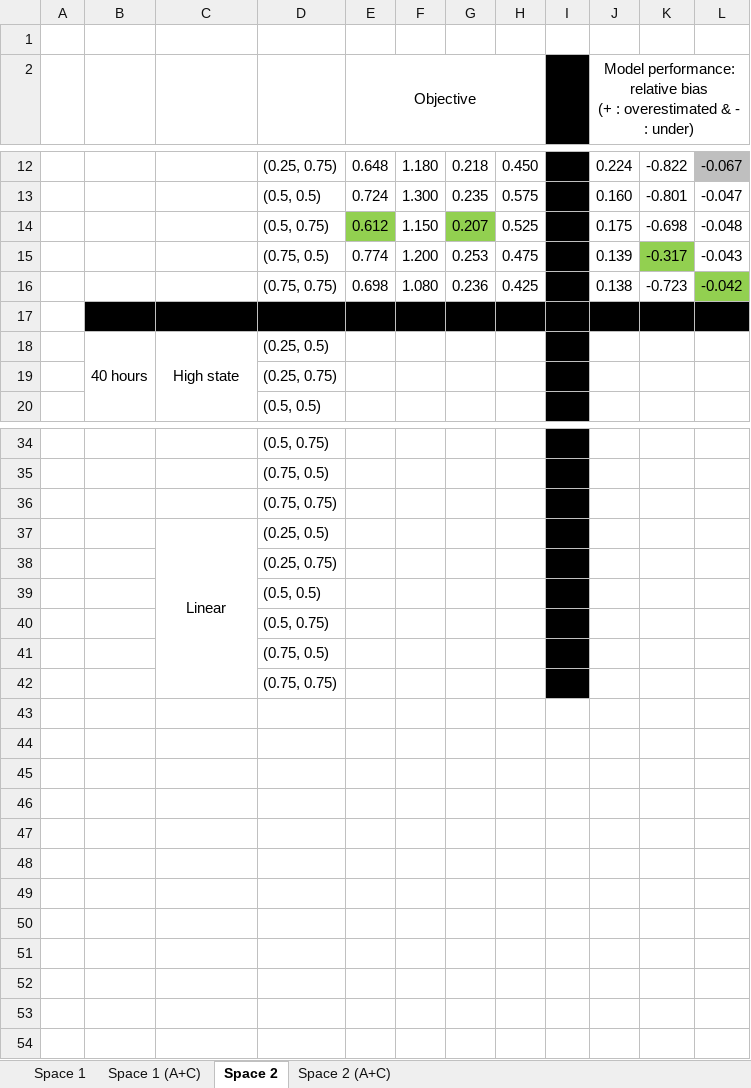
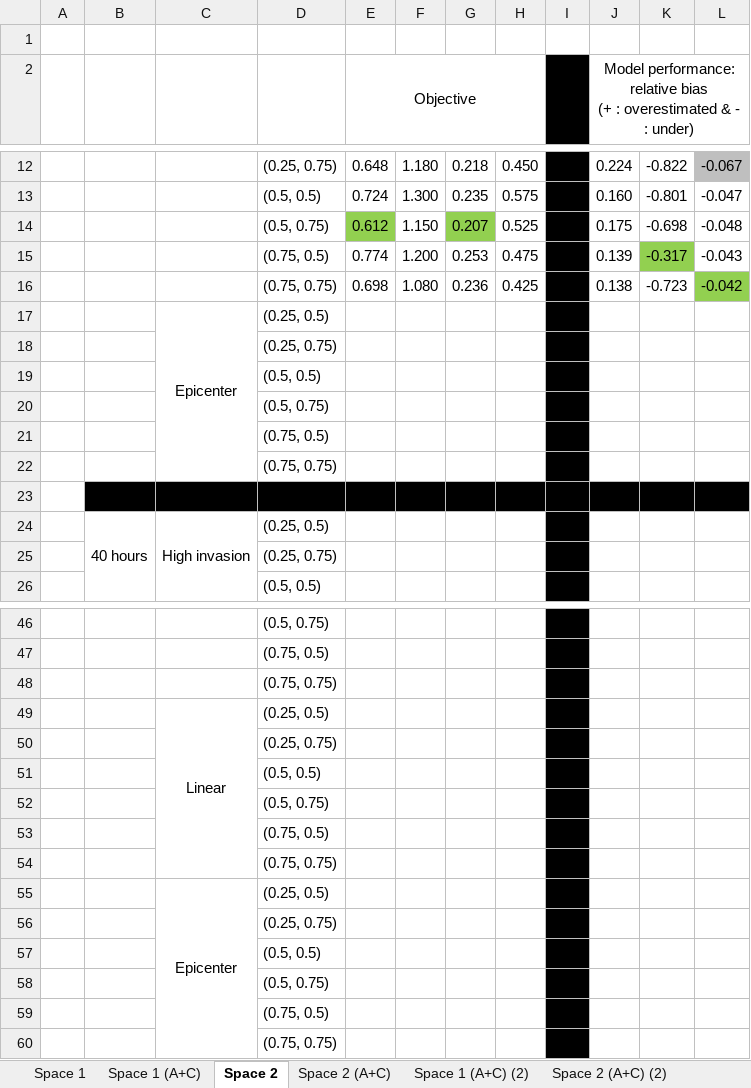
Before and after one commit to Quantitative-Conservation-Lab/Thompson_etal_InReview, an Excel workbook: tables.xlsx, sheet Space 2, drawn as a sheet; only a part is shown, gaps mark what is left out; values as stored, in another font and other column widths than the file's, no borders; removed rows and columns are numbered as before the commit, all else as after; the diff covers the shown part only; the diff names each change by its address in the sheet, - before the commit and + after, or states it on an @@ line.

```diff
--- a/tables.xlsx (sheet Space 2)
+++ b/tables.xlsx (sheet Space 2)
+sheet tab: Space 1 (A+C) (2)
+sheet tab: Space 2 (A+C) (2)
+row 17:  |  | Epicenter | (0.25, 0.5)
+row 18:  |  |  | (0.25, 0.75)
+row 19:  |  |  | (0.5, 0.5)
+row 20:  |  |  | (0.5, 0.75)
+row 21:  |  |  | (0.75, 0.5)
+row 22:  |  |  | (0.75, 0.75)
-C24: High state
+C24: High invasion
-C37:C42 merged
+C49:C54 merged
+row 50:  |  |  | (0.25, 0.75)
+row 51:  |  |  | (0.5, 0.5)
+row 52:  |  |  | (0.5, 0.75)
+row 53:  |  |  | (0.75, 0.5)
+row 54:  |  |  | (0.75, 0.75)
+row 55:  |  | Epicenter | (0.25, 0.5)
```
Also changed, not shown: 6 added rows and 2 edited cells elsewhere in this sheet, sheet Space 1 (A+C), sheet Space 2 (A+C), sheet Space 1, 1 other file.
